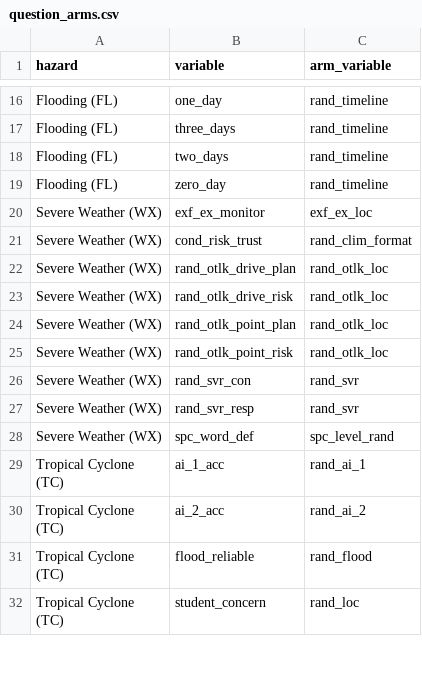
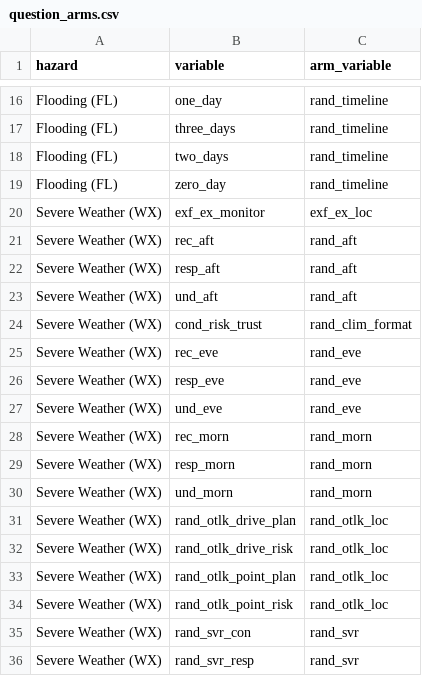
Before and after one commit to ippra/wxdash, a CSV file: 00_wxdash_2.0/09_dashboard/question_arms.csv, drawn as a sheet; only a part is shown, gaps mark what is left out; the shorter side is filled out with more unchanged rows.

```diff
--- a/00_wxdash_2.0/09_dashboard/question_arms.csv
+++ b/00_wxdash_2.0/09_dashboard/question_arms.csv
@@ -20,3 +20,12 @@ Flooding (FL),zero_day,rand_timeline
 Severe Weather (WX),exf_ex_monitor,exf_ex_loc
+Severe Weather (WX),rec_aft,rand_aft
+Severe Weather (WX),resp_aft,rand_aft
+Severe Weather (WX),und_aft,rand_aft
 Severe Weather (WX),cond_risk_trust,rand_clim_format
+Severe Weather (WX),rec_eve,rand_eve
+Severe Weather (WX),resp_eve,rand_eve
+Severe Weather (WX),und_eve,rand_eve
+Severe Weather (WX),rec_morn,rand_morn
+Severe Weather (WX),resp_morn,rand_morn
+Severe Weather (WX),und_morn,rand_morn
 Severe Weather (WX),rand_otlk_drive_plan,rand_otlk_loc
```
Also changed, not shown: 00_wxdash_2.0/09_dashboard/arms.csv, 6 other files.
